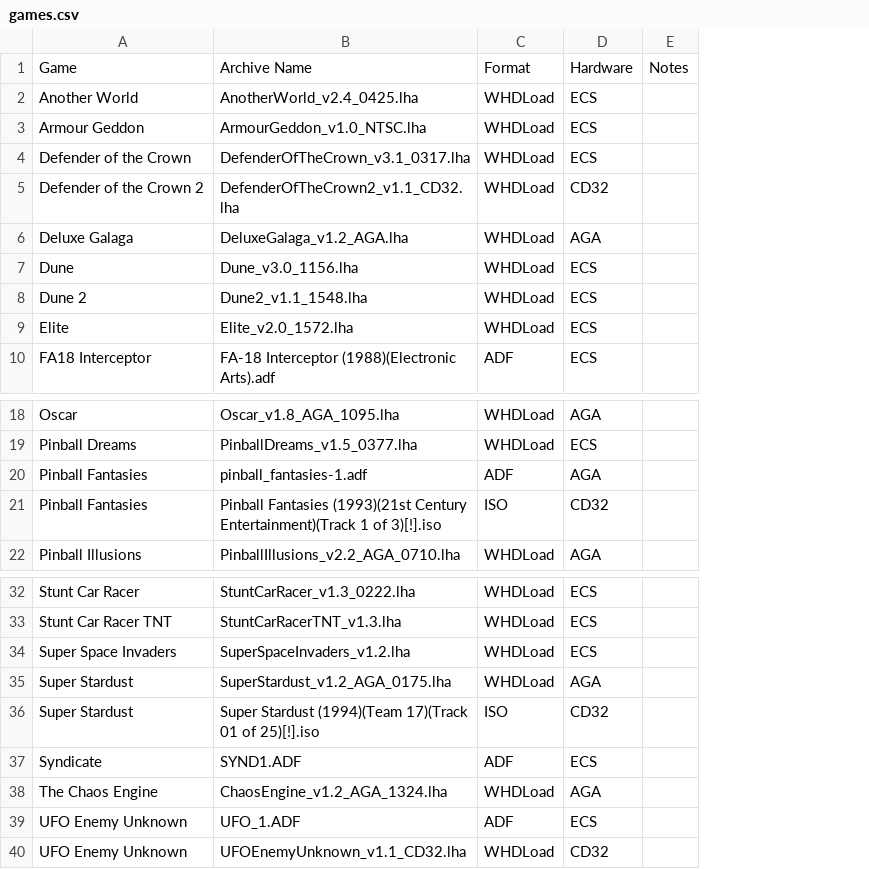
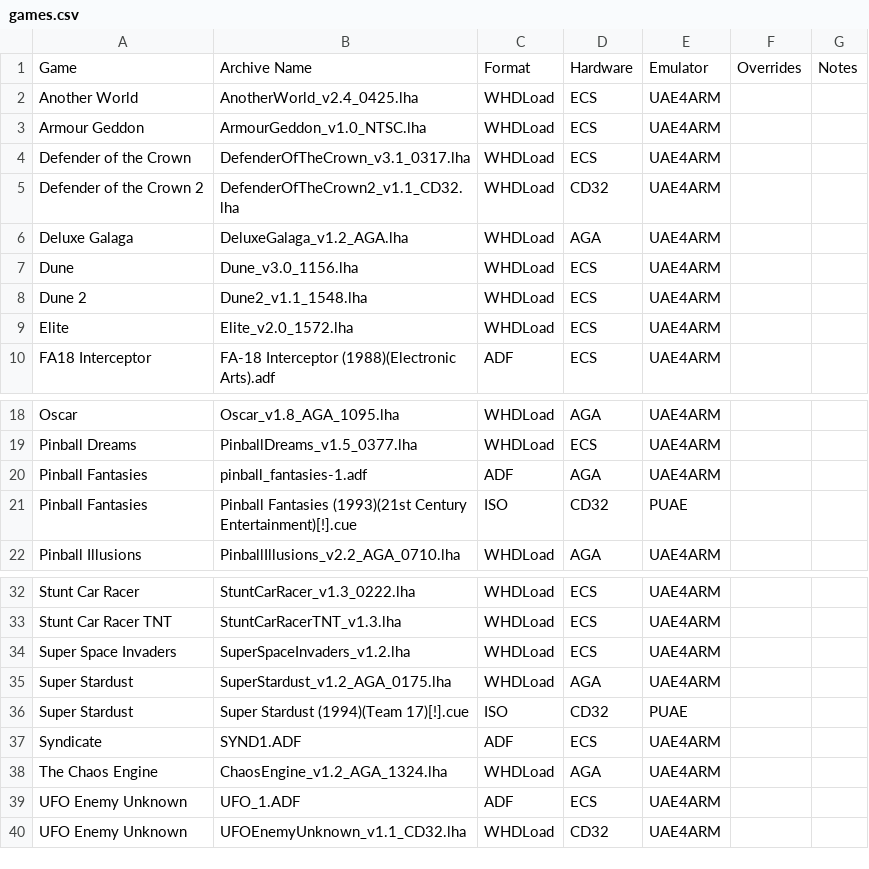
Before and after one commit to Daniel-Oberlin/recalbox-tools, a CSV file: amiga/whdload4uae4arm/games.csv, drawn as a sheet; only a part is shown, gaps mark what is left out; the diff names each change by its address in the sheet, - before the commit and + after, or states it on an @@ line.

Commit message:
update games.csv

```diff
--- a/amiga/whdload4uae4arm/games.csv
+++ b/amiga/whdload4uae4arm/games.csv
+column E, rows 1-10: Emulator | UAE4ARM | UAE4ARM | UAE4ARM | UAE4ARM | UAE4ARM | UAE4ARM | UAE4ARM | UAE4ARM | UAE4ARM; rows 18-22: UAE4ARM | UAE4ARM | UAE4ARM | PUAE | UAE4ARM; rows 32-40: UAE4ARM | UAE4ARM | UAE4ARM | UAE4ARM | PUAE | UAE4ARM | UAE4ARM | UAE4ARM | UAE4ARM
+column F, row 1: Overrides
-B21: …(1993)(21st Century Entertainment)(Track 1 of 3)[!].iso
+B21: …(1993)(21st Century Entertainment)[!].cue
-B36: Super Stardust (1994)(Team 17)(Track 01 of 25)[!].iso
+B36: Super Stardust (1994)(Team 17)[!].cue
```
